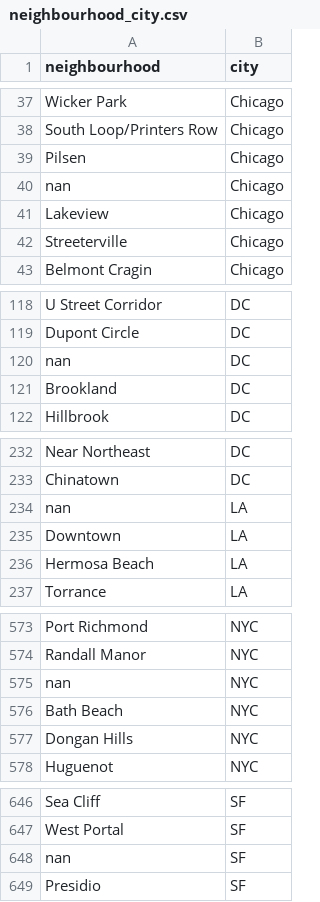
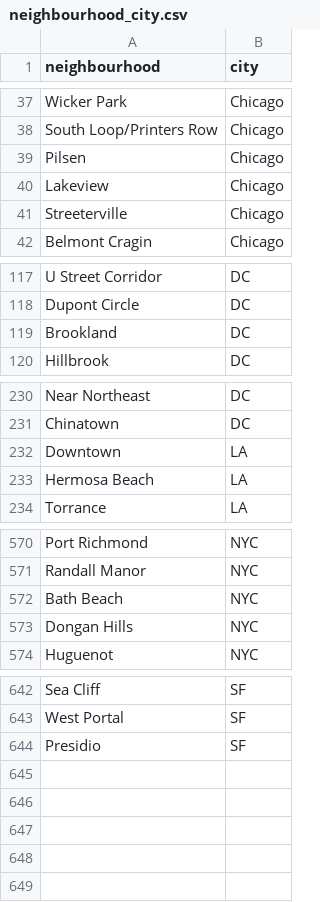
Before and after one commit to Ademdogan2021/Airbnb_Price-_Prediction_App, a CSV file: neighbourhood_city.csv, drawn as a sheet; only a part is shown, gaps mark what is left out; the diff names each change by its address in the sheet, - before the commit and + after, or states it on an @@ line.

Commit message:
add_changes

```diff
--- a/neighbourhood_city.csv
+++ b/neighbourhood_city.csv
-row 40: nan | Chicago
-row 120: nan | DC
-row 234: nan | LA
-row 575: nan | NYC
-row 648: nan | SF
```
